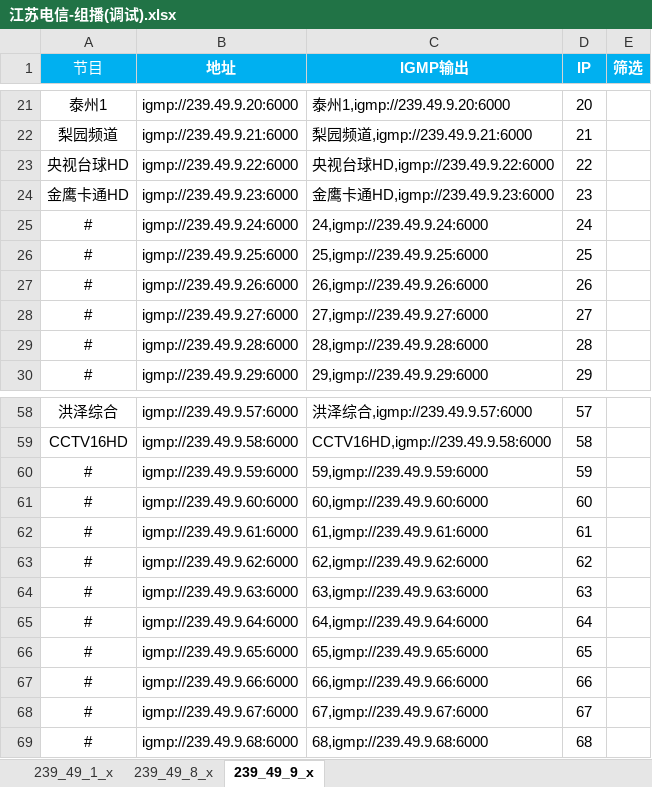
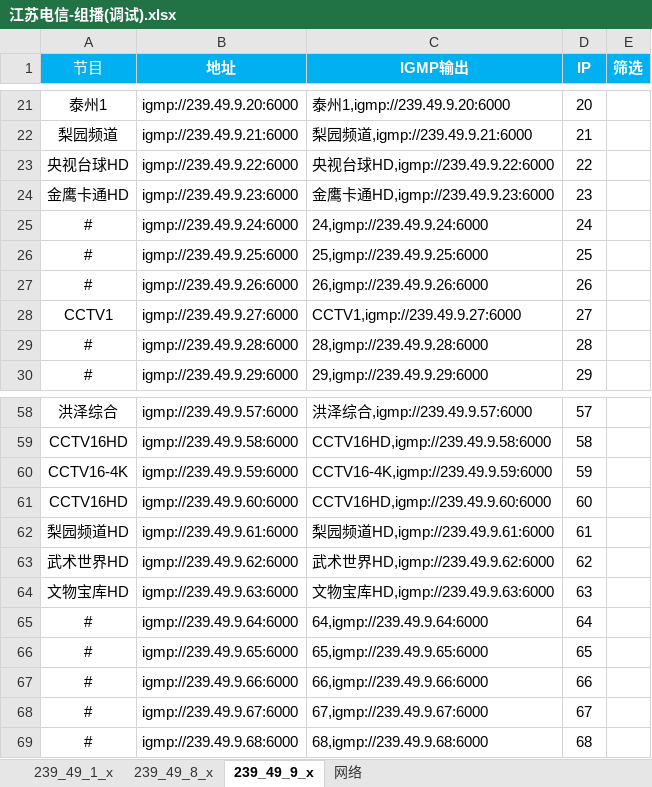
Before and after one commit to shawze/IPTV, an Excel workbook: 江苏电信-组播(调试).xlsx, sheet 239_49_9_x, drawn as a sheet; only a part is shown, gaps mark what is left out; values as stored, in another font and other column widths than the file's, no borders; the diff names each change by its address in the sheet, - before the commit and + after, or states it on an @@ line.

```diff
--- a/江苏电信-组播(调试).xlsx (sheet 239_49_9_x)
+++ b/江苏电信-组播(调试).xlsx (sheet 239_49_9_x)
+sheet tab: 网络
-A28 (节目): #
+A28 (节目): CCTV1
-C28 (IGMP输出): 27,igmp://239.49.9.27:6000
+C28 (IGMP输出): CCTV1,igmp://239.49.9.27:6000
-A60 (节目): #
+A60 (节目): CCTV16-4K
-C60 (IGMP输出): 59,igmp://239.49.9.59:6000
+C60 (IGMP输出): CCTV16-4K,igmp://239.49.9.59:6000
-A61 (节目): #
+A61 (节目): CCTV16HD
-C61 (IGMP输出): 60,igmp://239.49.9.60:6000
+C61 (IGMP输出): CCTV16HD,igmp://239.49.9.60:6000
-A62 (节目): #
+A62 (节目): 梨园频道HD
-C62 (IGMP输出): 61,igmp://239.49.9.61:6000
+C62 (IGMP输出): 梨园频道HD,igmp://239.49.9.61:6000
-A63 (节目): #
+A63 (节目): 武术世界HD
-C63 (IGMP输出): 62,igmp://239.49.9.62:6000
+C63 (IGMP输出): 武术世界HD,igmp://239.49.9.62:6000
-A64 (节目): #
+A64 (节目): 文物宝库HD
-C64 (IGMP输出): 63,igmp://239.49.9.63:6000
+C64 (IGMP输出): 文物宝库HD,igmp://239.49.9.63:6000
```
Also changed, not shown: sheet 239_49_8_x, 江苏电信-组播.xlsx, 4 other files.
